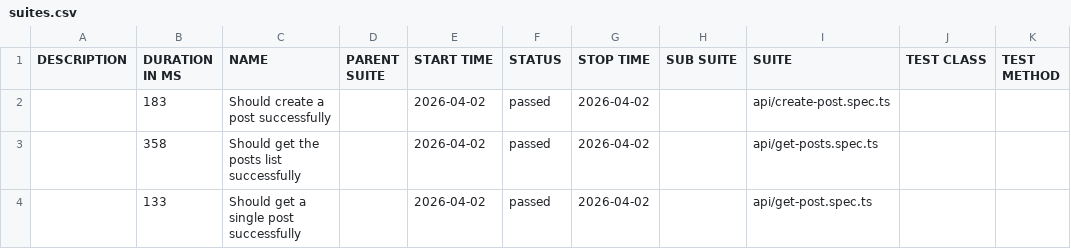
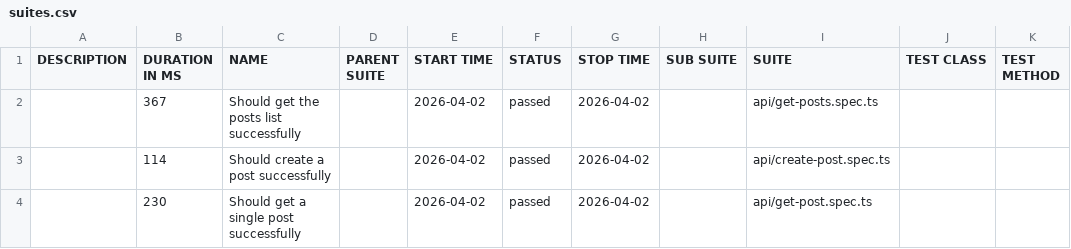
Before and after one commit to AleksandrSincha1989/Playwright-Typescript-Framework, a CSV file: api/data/suites.csv, drawn as a sheet.

```diff
--- a/api/data/suites.csv
+++ b/api/data/suites.csv
@@ -1,4 +1,4 @@
 "DESCRIPTION","DURATION IN MS","NAME","PARENT SUITE","START TIME","STATUS","STOP TIME","SUB SUITE","SUITE","TEST CLASS","TEST METHOD"
-"","183","Should create a post successfully","","2026-04-02","passed","2026-04-02","","api/create-post.spec.ts","",""
-"","358","Should get the posts list successfully","","2026-04-02","passed","2026-04-02","","api/get-posts.spec.ts","",""
-"","133","Should get a single post successfully","","2026-04-02","passed","2026-04-02","","api/get-post.spec.ts","",""
+"","367","Should get the posts list successfully","","2026-04-02","passed","2026-04-02","","api/get-posts.spec.ts","",""
+"","114","Should create a post successfully","","2026-04-02","passed","2026-04-02","","api/create-post.spec.ts","",""
+"","230","Should get a single post successfully","","2026-04-02","passed","2026-04-02","","api/get-post.spec.ts","",""
```
Also changed, not shown: 17 other files.
